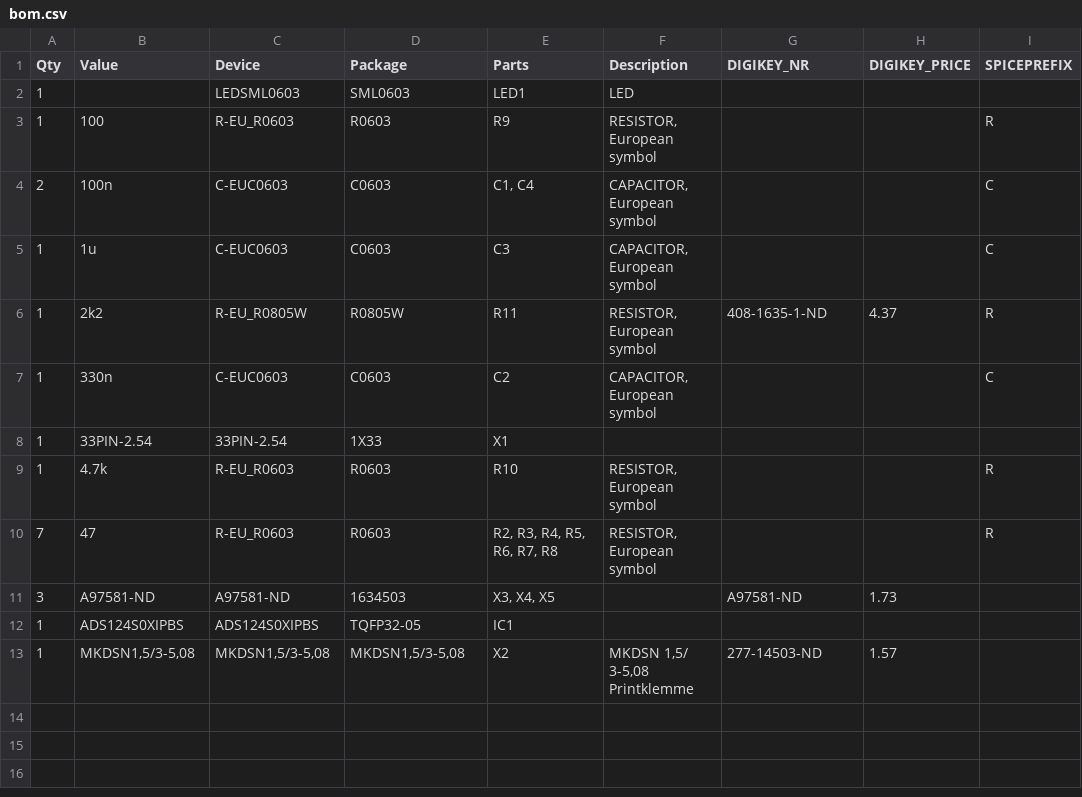
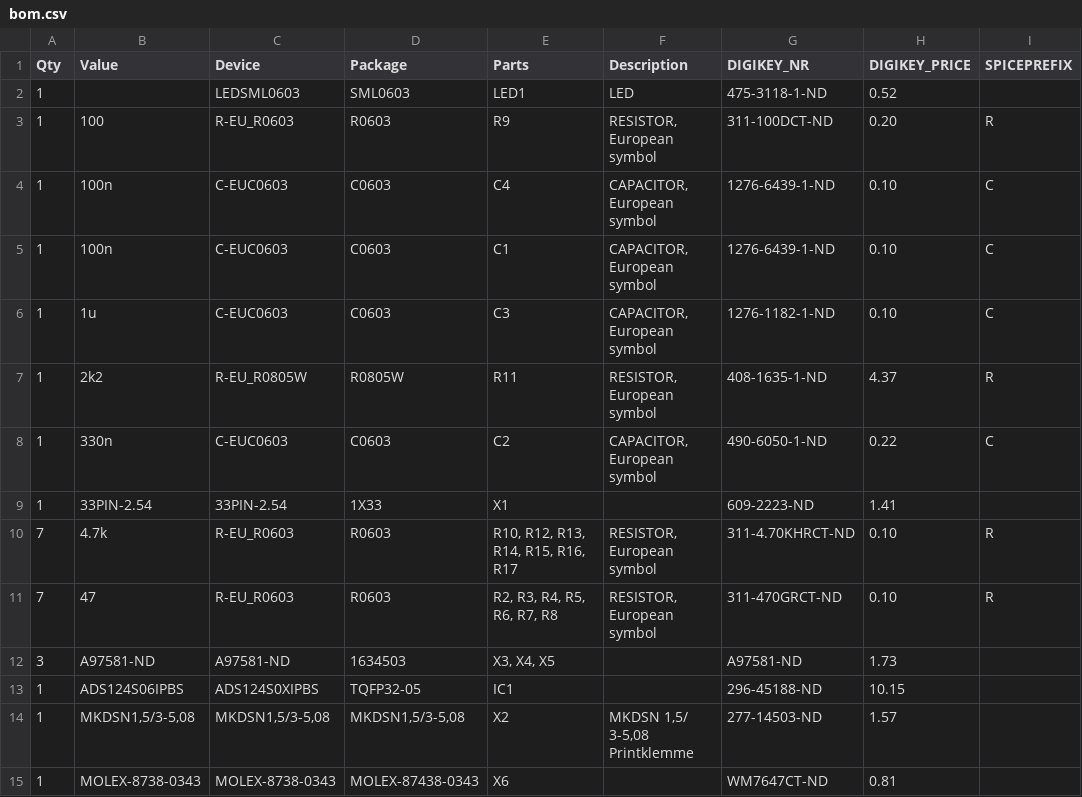
Before and after one commit to philippgurtner/STM32AnalogExtension, a CSV file: ADC-Erweiterung/bom.csv, drawn as a sheet.

```diff
--- a/ADC-Erweiterung/bom.csv
+++ b/ADC-Erweiterung/bom.csv
@@ -1,13 +1,15 @@
 "Qty";"Value";"Device";"Package";"Parts";"Description";"DIGIKEY_NR";"DIGIKEY_PRICE";"SPICEPREFIX";
-"1";"";"LEDSML0603";"SML0603";"LED1";"LED";"";"";"";
-"1";"100";"R-EU_R0603";"R0603";"R9";"RESISTOR, European symbol";"";"";"R";
-"2";"100n";"C-EUC0603";"C0603";"C1, C4";"CAPACITOR, European symbol";"";"";"C";
-"1";"1u";"C-EUC0603";"C0603";"C3";"CAPACITOR, European symbol";"";"";"C";
+"1";"";"LEDSML0603";"SML0603";"LED1";"LED";"475-3118-1-ND ";"0.52";"";
+"1";"100";"R-EU_R0603";"R0603";"R9";"RESISTOR, European symbol";"311-100DCT-ND";"0.20";"R";
+"1";"100n";"C-EUC0603";"C0603";"C4";"CAPACITOR, European symbol";"1276-6439-1-ND ";"0.10";"C";
+"1";"100n";"C-EUC0603";"C0603";"C1";"CAPACITOR, European symbol";"1276-6439-1-ND";"0.10";"C";
+"1";"1u";"C-EUC0603";"C0603";"C3";"CAPACITOR, European symbol";"1276-1182-1-ND";"0.10";"C";
 "1";"2k2";"R-EU_R0805W";"R0805W";"R11";"RESISTOR, European symbol";"408-1635-1-ND";"4.37";"R";
-"1";"330n";"C-EUC0603";"C0603";"C2";"CAPACITOR, European symbol";"";"";"C";
-"1";"33PIN-2.54";"33PIN-2.54";"1X33";"X1";"";"";"";"";
-"1";"4.7k";"R-EU_R0603";"R0603";"R10";"RESISTOR, European symbol";"";"";"R";
-"7";"47";"R-EU_R0603";"R0603";"R2, R3, R4, R5, R6, R7, R8";"RESISTOR, European symbol";"";"";"R";
+"1";"330n";"C-EUC0603";"C0603";"C2";"CAPACITOR, European symbol";"490-6050-1-ND";"0.22";"C";
+"1";"33PIN-2.54";"33PIN-2.54";"1X33";"X1";"";"609-2223-ND ";"1.41";"";
+"7";"4.7k";"R-EU_R0603";"R0603";"R10, R12, R13, R14, R15, R16, R17";"RESISTOR, European symbol";"311-4.70KHRCT-ND";"0.10";"R";
+"7";"47";"R-EU_R0603";"R0603";"R2, R3, R4, R5, R6, R7, R8";"RESISTOR, European symbol";"311-470GRCT-ND";"0.10";"R";
 "3";"A97581-ND";"A97581-ND";"1634503";"X3, X4, X5";"";"A97581-ND";"1.73";"";
-"1";"ADS124S0XIPBS";"ADS124S0XIPBS";"TQFP32-05";"IC1";"";"";"";"";
+"1";"ADS124S06IPBS";"ADS124S0XIPBS";"TQFP32-05";"IC1";"";"296-45188-ND";"10.15";"";
 "1";"MKDSN1,5/3-5,08";"MKDSN1,5/3-5,08";"MKDSN1,5/3-5,08";"X2";"MKDSN 1,5/ 3-5,08 Printklemme";"277-14503-ND";"1.57";"";
+"1";"MOLEX-8738-0343";"MOLEX-8738-0343";"MOLEX-87438-0343";"X6";"";"WM7647CT-ND";"0.81";"";
```
Also changed, not shown: 42 other files.
